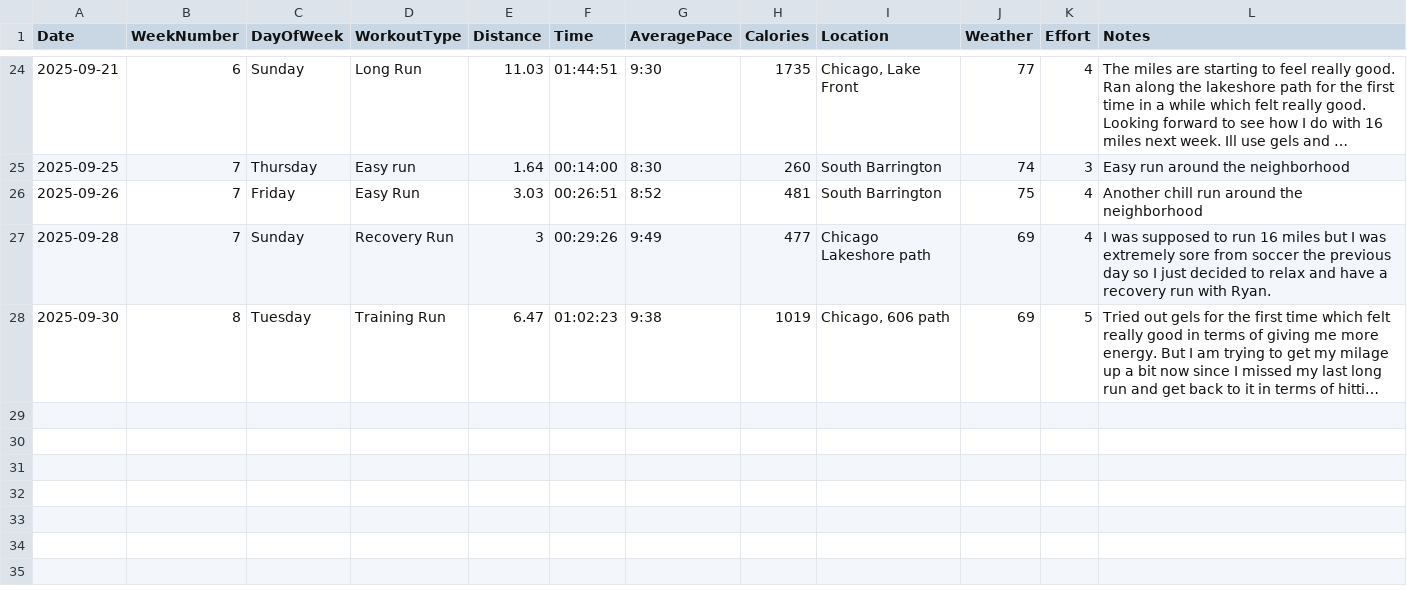
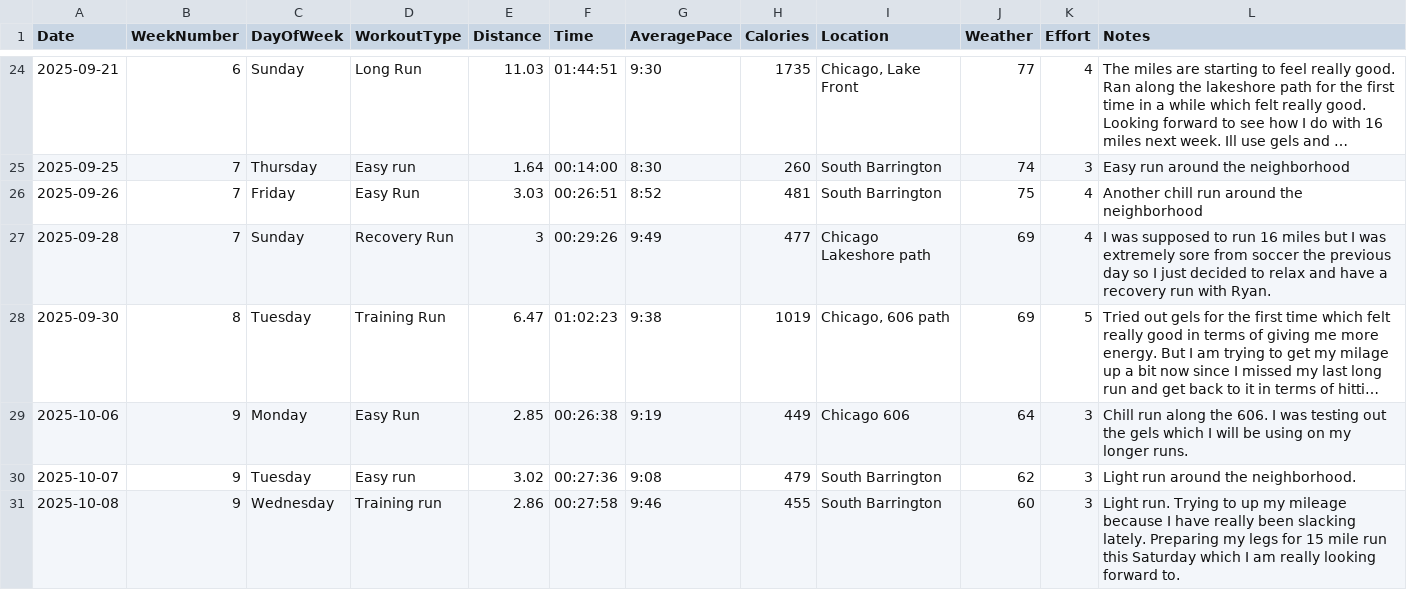
Before and after one commit to arnie12a/RunningStats, a CSV file: inputDataApp/runs.csv, drawn as a sheet; only a part is shown, gaps mark what is left out; long unchanged cells end in …; the diff names each change by its address in the sheet, - before the commit and + after, or states it on an @@ line.

```diff
--- a/inputDataApp/runs.csv
+++ b/inputDataApp/runs.csv
+row 29: 2025-10-06 | 9 | Monday | Easy Run | 2.85 | 00:26:38 | 9:19 | 449 | Chicago 606 | 64 | 3 | Chill run along the 606. I was testing out the gels which I will be using on my longer runs.
+row 30: 2025-10-07 | 9 | Tuesday | Easy run | 3.02 | 00:27:36 | 9:08 | 479 | South Barrington | 62 | 3 | Light run around the neighborhood.
+row 31: 2025-10-08 | 9 | Wednesday | Training run | 2.86 | 00:27:58 | 9:46 | 455 | South Barrington | 60 | 3 | Light run. Trying to up my mileage because I have really been slacking lately. Preparing my legs for 15 mile run this Saturday which I am really looking forward to.
```
Also changed, not shown: visualizeDataApp/runs.csv.
